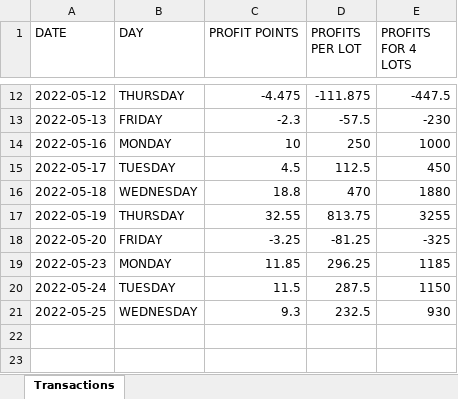
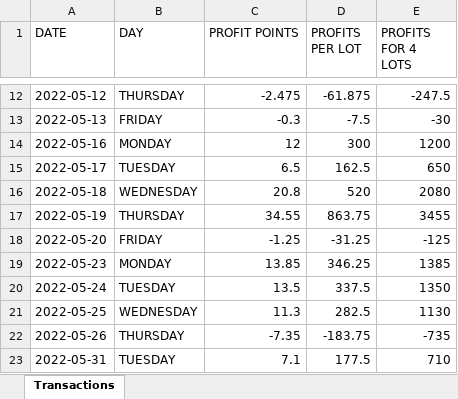
Before and after one commit to pmgtivo/options, an Excel workbook: BNFStragleTestReport.xlsx, sheet Transactions, drawn as a sheet; only a part is shown, gaps mark what is left out; values as stored, in another font and other column widths than the file's, no borders; the diff covers the shown part only; the diff names each change by its address in the sheet, - before the commit and + after, or states it on an @@ line.

```diff
--- a/BNFStragleTestReport.xlsx (sheet Transactions)
+++ b/BNFStragleTestReport.xlsx (sheet Transactions)
-C12 (PROFIT POINTS): -4.475
+C12 (PROFIT POINTS): -2.475
-D12 (PROFITS PER LOT): -111.875
+D12 (PROFITS PER LOT): -61.875
-E12 (PROFITS FOR 4 LOTS): -447.5
+E12 (PROFITS FOR 4 LOTS): -247.5
-C13 (PROFIT POINTS): -2.3
+C13 (PROFIT POINTS): -0.3
-D13 (PROFITS PER LOT): -57.5
+D13 (PROFITS PER LOT): -7.5
-E13 (PROFITS FOR 4 LOTS): -230
+E13 (PROFITS FOR 4 LOTS): -30
-C14 (PROFIT POINTS): 10
+C14 (PROFIT POINTS): 12
-D14 (PROFITS PER LOT): 250
+D14 (PROFITS PER LOT): 300
-E14 (PROFITS FOR 4 LOTS): 1000
+E14 (PROFITS FOR 4 LOTS): 1200
-C15 (PROFIT POINTS): 4.5
+C15 (PROFIT POINTS): 6.5
-D15 (PROFITS PER LOT): 112.5
+D15 (PROFITS PER LOT): 162.5
-E15 (PROFITS FOR 4 LOTS): 450
+E15 (PROFITS FOR 4 LOTS): 650
-C16 (PROFIT POINTS): 18.8
+C16 (PROFIT POINTS): 20.8
-D16 (PROFITS PER LOT): 470
+D16 (PROFITS PER LOT): 520
-E16 (PROFITS FOR 4 LOTS): 1880
+E16 (PROFITS FOR 4 LOTS): 2080
-C17 (PROFIT POINTS): 32.55
+C17 (PROFIT POINTS): 34.55
-D17 (PROFITS PER LOT): 813.75
+D17 (PROFITS PER LOT): 863.75
-E17 (PROFITS FOR 4 LOTS): 3255
+E17 (PROFITS FOR 4 LOTS): 3455
-C18 (PROFIT POINTS): -3.25
+C18 (PROFIT POINTS): -1.25
-D18 (PROFITS PER LOT): -81.25
+D18 (PROFITS PER LOT): -31.25
-E18 (PROFITS FOR 4 LOTS): -325
+E18 (PROFITS FOR 4 LOTS): -125
-C19 (PROFIT POINTS): 11.85
+C19 (PROFIT POINTS): 13.85
-D19 (PROFITS PER LOT): 296.25
+D19 (PROFITS PER LOT): 346.25
-E19 (PROFITS FOR 4 LOTS): 1185
+E19 (PROFITS FOR 4 LOTS): 1385
-C20 (PROFIT POINTS): 11.5
+C20 (PROFIT POINTS): 13.5
-D20 (PROFITS PER LOT): 287.5
+D20 (PROFITS PER LOT): 337.5
-E20 (PROFITS FOR 4 LOTS): 1150
+E20 (PROFITS FOR 4 LOTS): 1350
-C21 (PROFIT POINTS): 9.3
+C21 (PROFIT POINTS): 11.3
-D21 (PROFITS PER LOT): 232.5
+D21 (PROFITS PER LOT): 282.5
-E21 (PROFITS FOR 4 LOTS): 930
+E21 (PROFITS FOR 4 LOTS): 1130
+row 22: 2022-05-26 | THURSDAY | -7.35 | -183.75 | -735
+row 23: 2022-05-31 | TUESDAY | 7.1 | 177.5 | 710
```
Also changed, not shown: 24 added rows and 30 edited cells elsewhere in this sheet, 9 other files.
